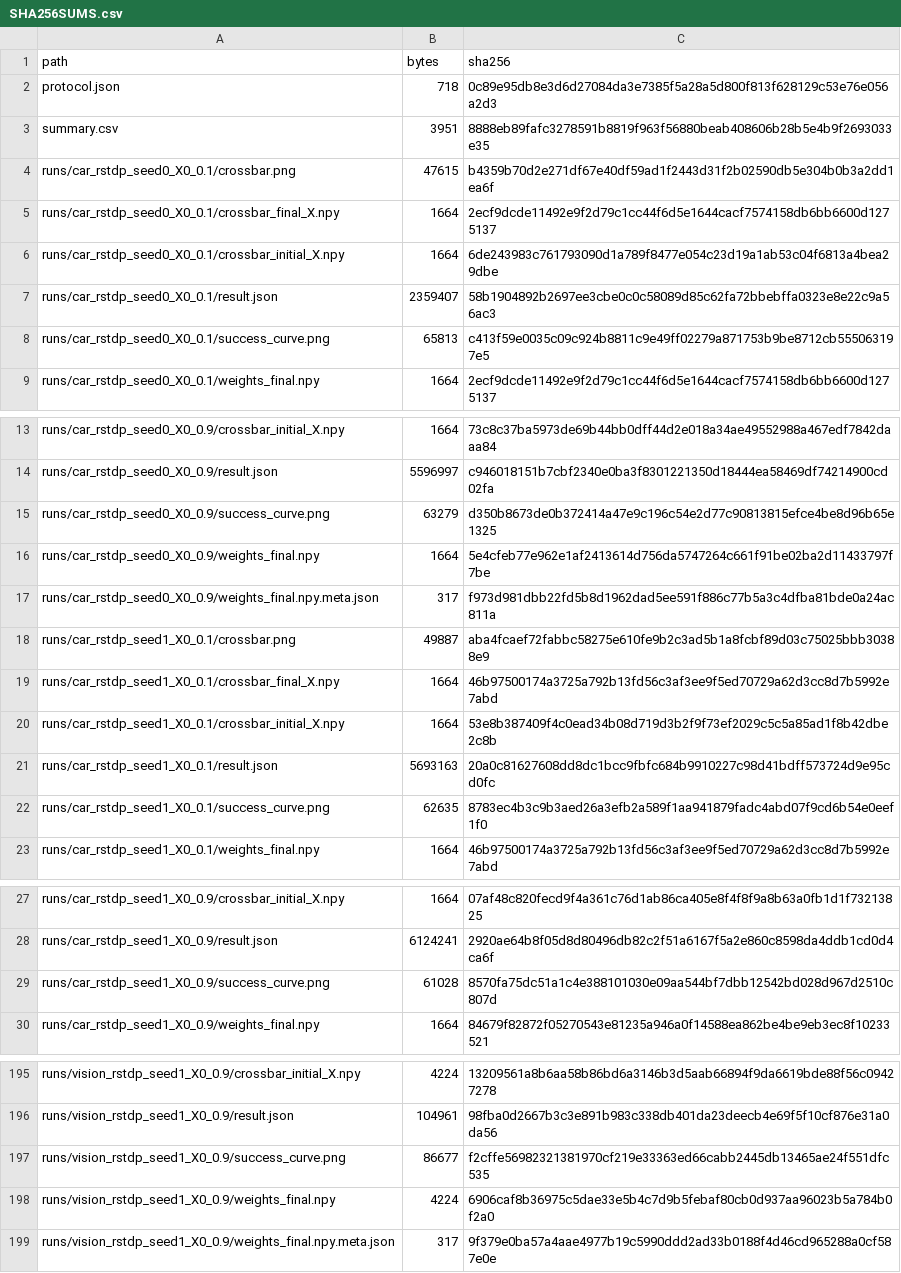
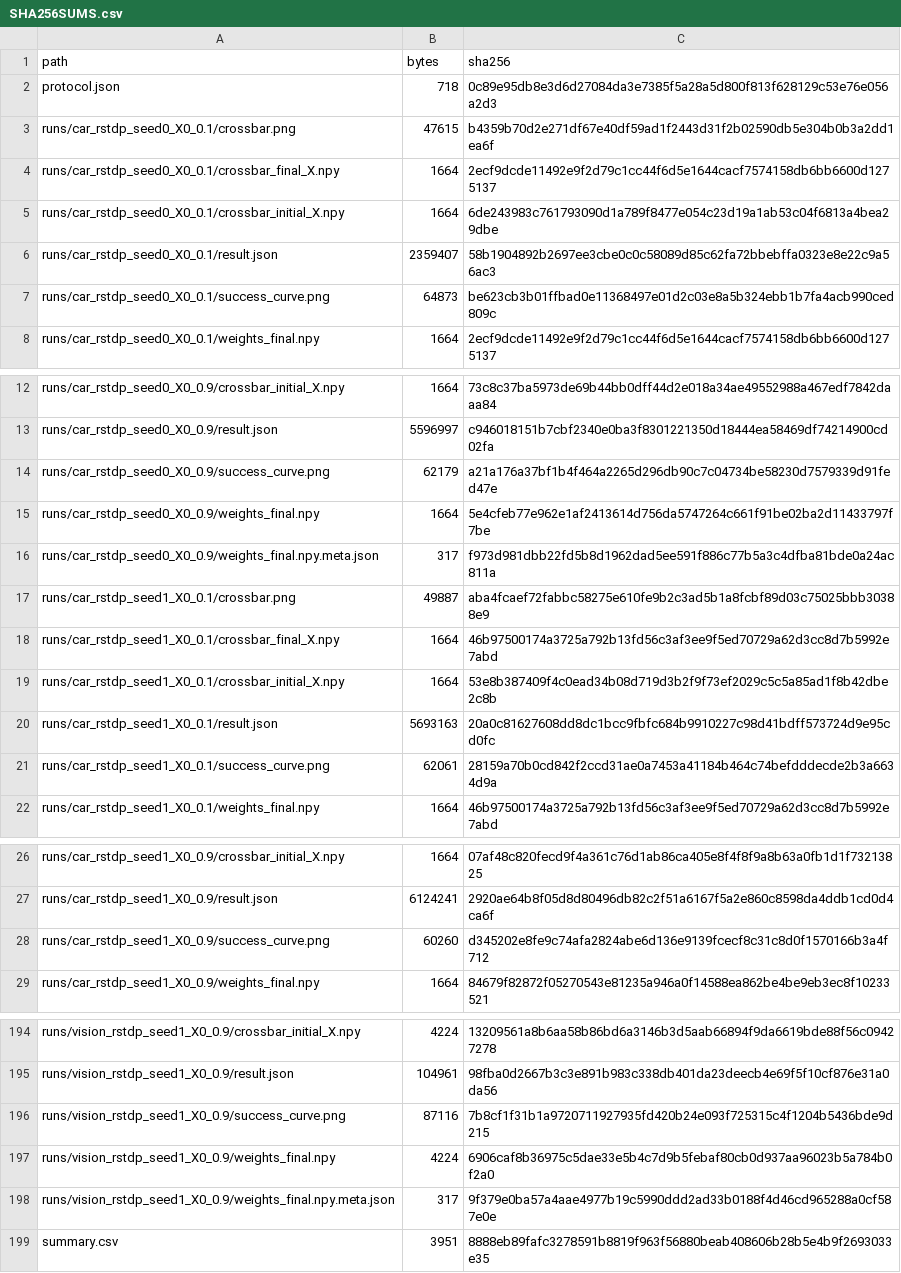
Before and after one commit to YamilUchani/Memristor_Environment, a CSV file: ENTREGA_TUTORA_LISTA/03_EVIDENCIAS/ENTRENAMIENTOS/COMPARATIVA_SEEDS_0_1_X0/SHA256SUMS.csv, drawn as a sheet; only a part is shown, gaps mark what is left out; the diff covers the shown part only.

```diff
--- a/ENTREGA_TUTORA_LISTA/03_EVIDENCIAS/ENTRENAMIENTOS/COMPARATIVA_SEEDS_0_1_X0/SHA256SUMS.csv
+++ b/ENTREGA_TUTORA_LISTA/03_EVIDENCIAS/ENTRENAMIENTOS/COMPARATIVA_SEEDS_0_1_X0/SHA256SUMS.csv
@@ -2,3 +2,2 @@
 "protocol.json","718","0c89e95db8e3d6d27084da3e7385f5a28a5d800f813f628129c53e76e056a2d3"
-"summary.csv","3951","8888eb89fafc3278591b8819f963f56880beab408606b28b5e4b9f2693033e35"
 "runs/car_rstdp_seed0_X0_0.1/crossbar.png","47615","b4359b70d2e271df67e40df59ad1f2443d31f2b02590db5e304b0b3a2dd1ea6f"
@@ -7,3 +6,3 @@
 "runs/car_rstdp_seed0_X0_0.1/result.json","2359407","58b1904892b2697ee3cbe0c0c58089d85c62fa72bbebffa0323e8e22c9a56ac3"
-"runs/car_rstdp_seed0_X0_0.1/success_curve.png","65813","c413f59e0035c09c924b8811c9e49ff02279a871753b9be8712cb555063197e5"
+"runs/car_rstdp_seed0_X0_0.1/success_curve.png","64873","be623cb3b01ffbad0e11368497e01d2c03e8a5b324ebb1b7fa4acb990ced809c"
 "runs/car_rstdp_seed0_X0_0.1/weights_final.npy","1664","2ecf9dcde11492e9f2d79c1cc44f6d5e1644cacf7574158db6bb6600d1275137"
@@ -14,3 +13,3 @@
 "runs/car_rstdp_seed0_X0_0.9/result.json","5596997","c946018151b7cbf2340e0ba3f8301221350d18444ea58469df74214900cd02fa"
-"runs/car_rstdp_seed0_X0_0.9/success_curve.png","63279","d350b8673de0b372414a47e9c196c54e2d77c90813815efce4be8d96b65e1325"
+"runs/car_rstdp_seed0_X0_0.9/success_curve.png","62179","a21a176a37bf1b4f464a2265d296db90c7c04734be58230d7579339d91fed47e"
 "runs/car_rstdp_seed0_X0_0.9/weights_final.npy","1664","5e4cfeb77e962e1af2413614d756da5747264c661f91be02ba2d11433797f7be"
@@ -21,3 +20,3 @@
 "runs/car_rstdp_seed1_X0_0.1/result.json","5693163","20a0c81627608dd8dc1bcc9fbfc684b9910227c98d41bdff573724d9e95cd0fc"
-"runs/car_rstdp_seed1_X0_0.1/success_curve.png","62635","8783ec4b3c9b3aed26a3efb2a589f1aa941879fadc4abd07f9cd6b54e0eef1f0"
+"runs/car_rstdp_seed1_X0_0.1/success_curve.png","62061","28159a70b0cd842f2ccd31ae0a7453a41184b464c74befdddecde2b3a6634d9a"
 "runs/car_rstdp_seed1_X0_0.1/weights_final.npy","1664","46b97500174a3725a792b13fd56c3af3ee9f5ed70729a62d3cc8d7b5992e7abd"
@@ -28,3 +27,3 @@
 "runs/car_rstdp_seed1_X0_0.9/result.json","6124241","2920ae64b8f05d8d80496db82c2f51a6167f5a2e860c8598da4ddb1cd0d4ca6f"
-"runs/car_rstdp_seed1_X0_0.9/success_curve.png","61028","8570fa75dc51a1c4e388101030e09aa544bf7dbb12542bd028d967d2510c807d"
+"runs/car_rstdp_seed1_X0_0.9/success_curve.png","60260","d345202e8fe9c74afa2824abe6d136e9139fcecf8c31c8d0f1570166b3a4f712"
 "runs/car_rstdp_seed1_X0_0.9/weights_final.npy","1664","84679f82872f05270543e81235a946a0f14588ea862be4be9eb3ec8f10233521"
@@ -196,4 +195,5 @@
 "runs/vision_rstdp_seed1_X0_0.9/result.json","104961","98fba0d2667b3c3e891b983c338db401da23deecb4e69f5f10cf876e31a0da56"
-"runs/vision_rstdp_seed1_X0_0.9/success_curve.png","86677","f2cffe56982321381970cf219e33363ed66cabb2445db13465ae24f551dfc535"
+"runs/vision_rstdp_seed1_X0_0.9/success_curve.png","87116","7b8cf1f31b1a9720711927935fd420b24e093f725315c4f1204b5436bde9d215"
 "runs/vision_rstdp_seed1_X0_0.9/weights_final.npy","4224","6906caf8b36975c5dae33e5b4c7d9b5febaf80cb0d937aa96023b5a784b0f2a0"
 "runs/vision_rstdp_seed1_X0_0.9/weights_final.npy.meta.json","317","9f379e0ba57a4aae4977b19c5990ddd2ad33b0188f4d46cd965288a0cf587e0e"
+"summary.csv","3951","8888eb89fafc3278591b8819f963f56880beab408606b28b5e4b9f2693033e35"
```
Also changed, not shown: 46 edited cells elsewhere in this file, ENTREGA_TUTORA_LISTA/03_EVIDENCIAS/ENTRENAMIENTOS/CAR_RSTDP_EVAL100_SEEDS_2_4_X0/SHA256SUMS.csv, ENTREGA_TUTORA_LISTA/03_EVIDENCIAS/ENTRENAMIENTOS/ROBOT_SIM_ENTRENAMIENTOS_SHA256.csv, 37 other files.
